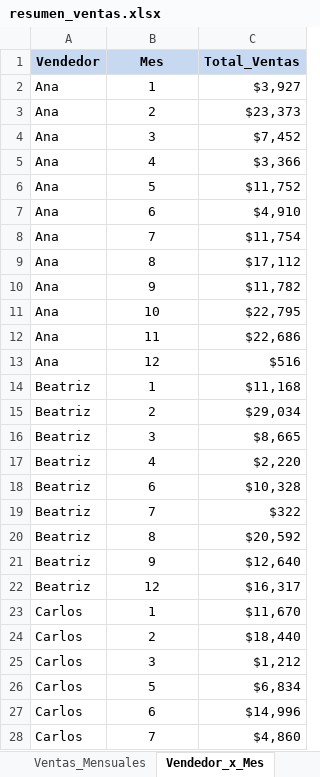
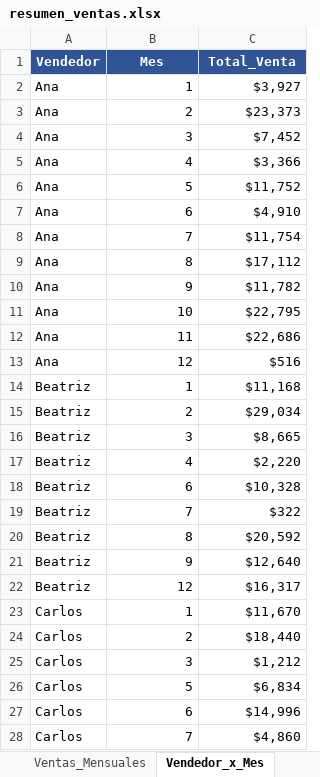
Before and after one commit to santiagogonzalezm20-lang/prueba-tecnica-ventas, an Excel workbook: output/resumen_ventas.xlsx, sheet Vendedor_x_Mes, drawn as a sheet; only a part is shown; values as stored, in another font and other column widths than the file's, no borders; the diff covers the shown part only; the diff names each change by its address in the sheet, - before the commit and + after, or states it on an @@ line.

```diff
--- a/output/resumen_ventas.xlsx (sheet Vendedor_x_Mes)
+++ b/output/resumen_ventas.xlsx (sheet Vendedor_x_Mes)
@@ A1:C1 fill: #C6D9F1 → #305496, text colour: black → #FFFFFF @@
-C1: Total_Ventas
+C1: Total_Venta
-B2:B28 alignment: center
+B2:B28 alignment: right
```
Also changed, not shown: cell formats elsewhere in this sheet, sheet Ventas_Mensuales, sheet Resumen_Ventas, 3 other files.
